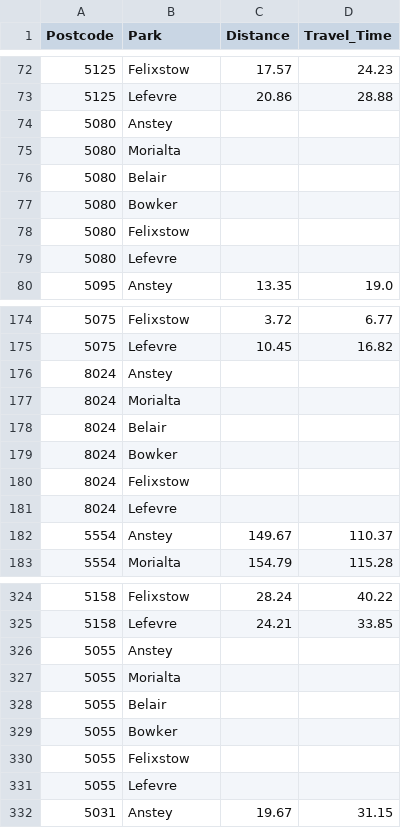
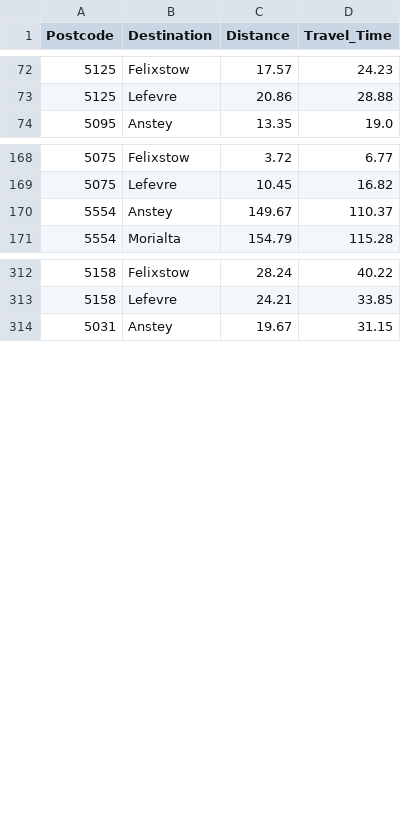
Before and after one commit to ferristale/Park-distance, a CSV file: Distance.csv, drawn as a sheet; only a part is shown, gaps mark what is left out; the diff covers the shown part only.

Commit message:
Improve Add destination and origin CSV files refactor distance calculation logic

```diff
--- a/Distance.csv
+++ b/Distance.csv
@@ -1 +1 @@
-Postcode,Park,Distance,Travel_Time
+Postcode,Destination,Distance,Travel_Time
@@ -73,8 +73,2 @@ Postcode,Park,Distance,Travel_Time
 5125,Lefevre,20.86,28.88
-5080,Anstey,,
-5080,Morialta,,
-5080,Belair,,
-5080,Bowker,,
-5080,Felixstow,,
-5080,Lefevre,,
 5095,Anstey,13.35,19.0
@@ -175,8 +169,2 @@ Postcode,Park,Distance,Travel_Time
 5075,Lefevre,10.45,16.82
-8024,Anstey,,
-8024,Morialta,,
-8024,Belair,,
-8024,Bowker,,
-8024,Felixstow,,
-8024,Lefevre,,
 5554,Anstey,149.67,110.37
@@ -325,8 +313,2 @@ Postcode,Park,Distance,Travel_Time
 5158,Lefevre,24.21,33.85
-5055,Anstey,,
-5055,Morialta,,
-5055,Belair,,
-5055,Bowker,,
-5055,Felixstow,,
-5055,Lefevre,,
 5031,Anstey,19.67,31.15
```
Also changed, not shown: 2 edited cells elsewhere in this file, cache/distance_cache.csv, 3 other files.
